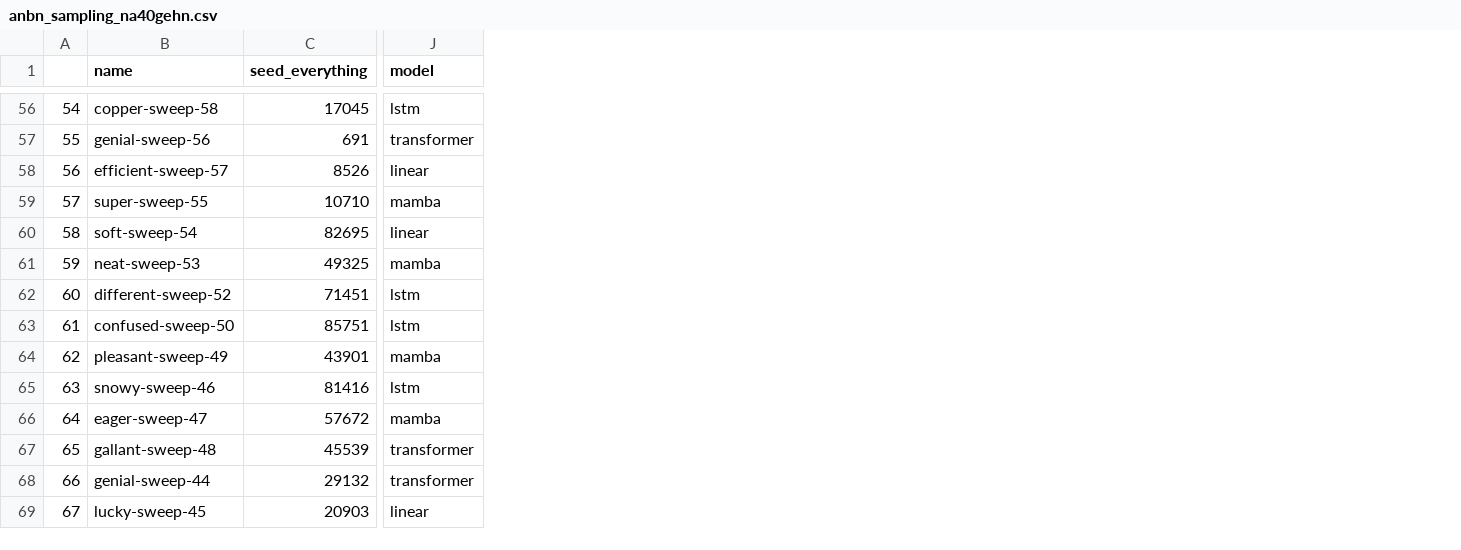
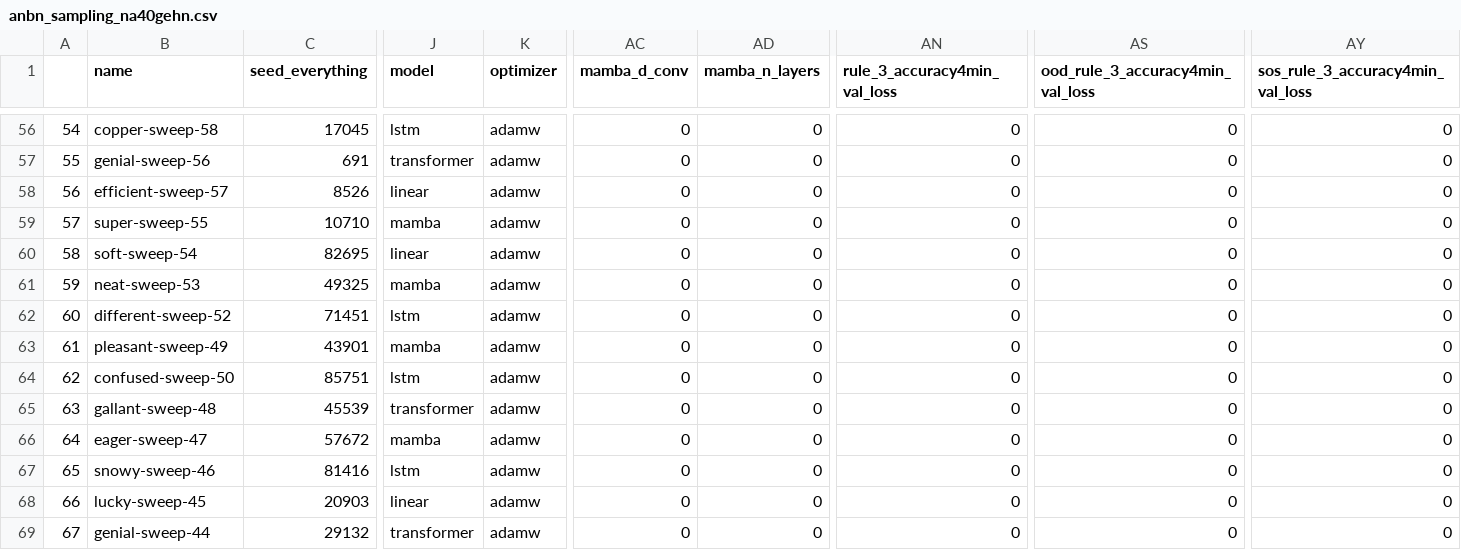
Before and after one commit to meszarosanna/rule_extrapolation, a CSV file: notebooks/anbn_sampling_na40gehn.csv, drawn as a sheet; only a part is shown, gaps mark what is left out; removed rows and columns are numbered as before the commit, all else as after; rows hold the shown columns only; the diff covers the shown part only; the diff names each change by its address in the sheet, - before the commit and + after, or states it on an @@ line.

```diff
--- a/notebooks/anbn_sampling_na40gehn.csv
+++ b/notebooks/anbn_sampling_na40gehn.csv
+column K (optimizer), rows 56-62: all adamw; rows 64-68: all adamw
+column AC (mamba_d_conv), rows 56-62: all 0; rows 64-68: all 0
+column AD (mamba_n_layers), rows 56-62: all 0; rows 64-68: all 0
+column AN (rule_3_accuracy4min_val_loss), rows 56-62: all 0; rows 64-68: all 0
+column AS (ood_rule_3_accuracy4min_val_loss), rows 56-62: all 0; rows 64-68: all 0
+column AY (sos_rule_3_accuracy4min_val_loss), rows 56-62: all 0; rows 64-68: all 0
@@ column A renumbered between rows 4 and 101 @@
@@ row 64 moved to row 63: 61 @@
-B65 (name): snowy-sweep-46
+B65 (name): gallant-sweep-48
-C65 (seed_everything): 81416
+C65 (seed_everything): 45539
-J65 (model): lstm
+J65 (model): transformer
-B67 (name): gallant-sweep-48
+B67 (name): snowy-sweep-46
-C67 (seed_everything): 45539
+C67 (seed_everything): 81416
-J67 (model): transformer
+J67 (model): lstm
-row 68: 66 | genial-sweep-44 | 29132 | transformer
+row 69: 67 | genial-sweep-44 | 29132 | transformer | adamw | 0 | 0 | 0 | 0 | 0
```
Also changed, not shown: 12 moved rows and 46 edited cells elsewhere in this file, notebooks/ban_sampling_x3d2i6ja_at_min_val_loss.csv, notebooks/bban_sampling_o9kfhvlu.csv, 4 other files.
